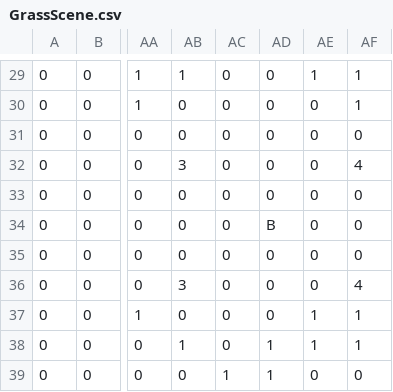
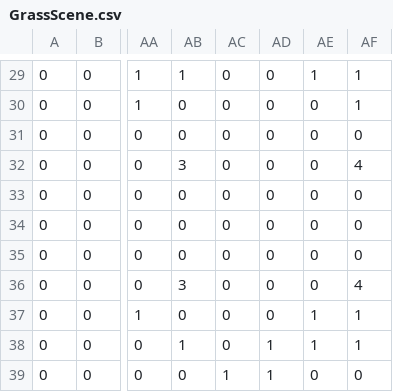
Before and after one commit to iPhantomiKX/SP3Group2Asshats, a CSV file: SP3/SP3/GameData/GrassScene.csv, drawn as a sheet; only a part is shown, gaps mark what is left out; the diff names each change by its address in the sheet, - before the commit and + after, or states it on an @@ line.

Commit message:
- Added .cpp files for all Monsters - Successfully loaded a scene from text file - Fixed problem inside shader - Incomplete pathfinding header file
- Jing Ting

```diff
--- a/SP3/SP3/GameData/GrassScene.csv
+++ b/SP3/SP3/GameData/GrassScene.csv
-AD34: B
+AD34: 0
```
Also changed, not shown: 41 other files.
